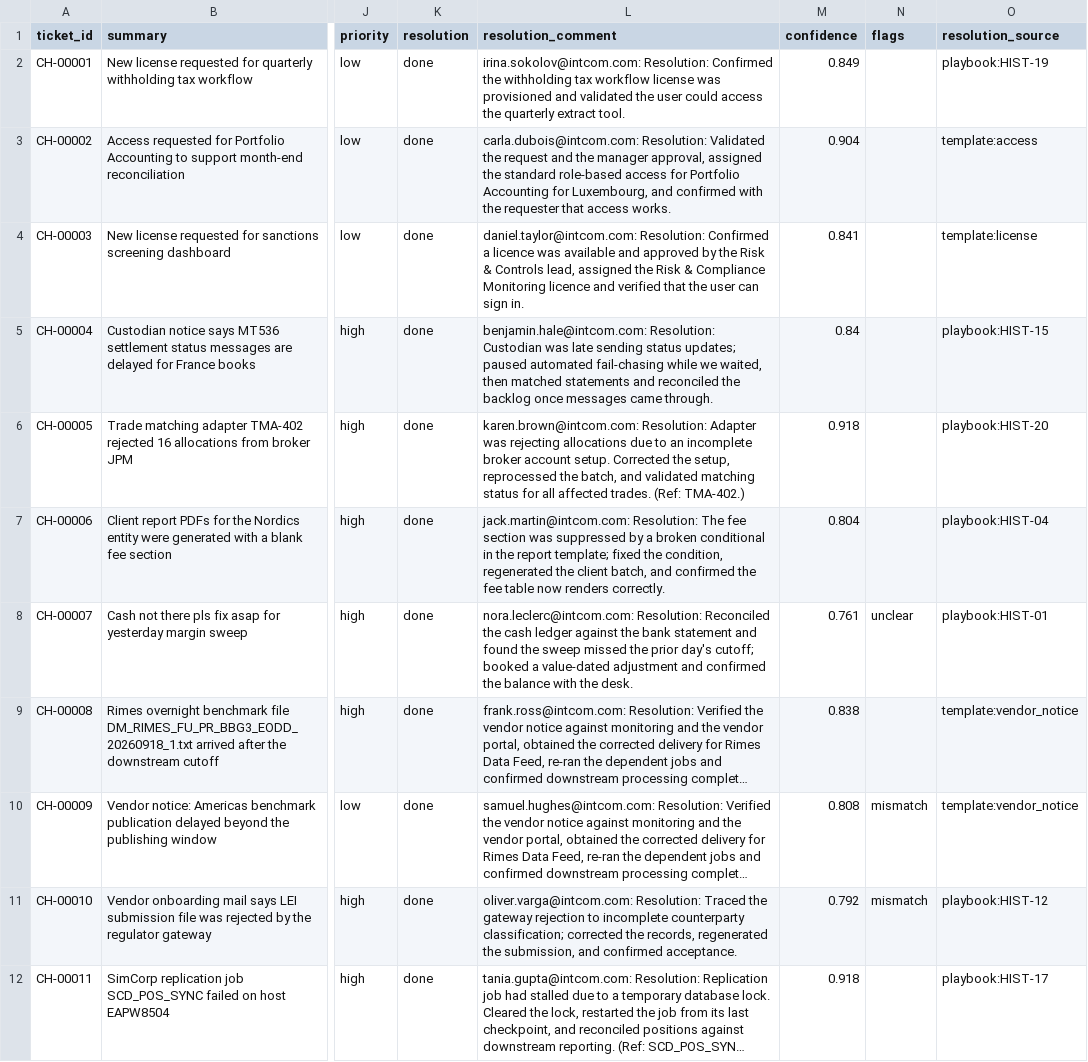
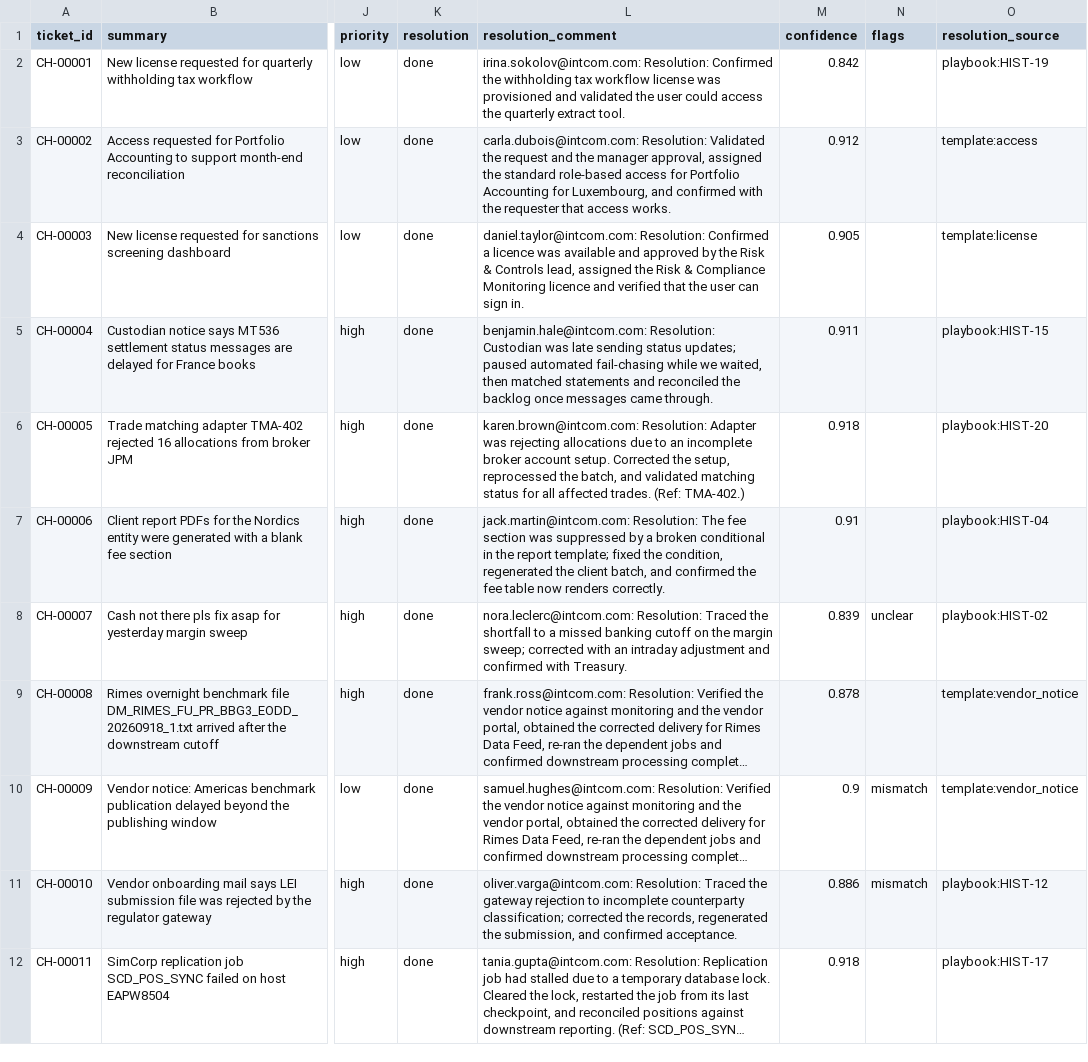
Before and after one commit to DaPres/SwissAiWeeks_Team_8, a CSV file: Main2/outputs/challenge_predictions_offline.csv, drawn as a sheet; only a part is shown, gaps mark what is left out; long unchanged cells end in …; the diff covers the shown part only; the diff names each change by its address in the sheet, - before the commit and + after, or states it on an @@ line.

```diff
--- a/Main2/outputs/challenge_predictions_offline.csv
+++ b/Main2/outputs/challenge_predictions_offline.csv
-M2 (confidence): 0.849
+M2 (confidence): 0.842
-M3 (confidence): 0.904
+M3 (confidence): 0.912
-M4 (confidence): 0.841
+M4 (confidence): 0.905
-M5 (confidence): 0.84
+M5 (confidence): 0.911
-M7 (confidence): 0.804
+M7 (confidence): 0.91
-L8 (resolution_comment): nora.leclerc@intcom.com: Resolution: Reconciled the cash ledger against the bank statement and found the sweep missed the prior day's cutoff; booked a value-dated adjustment and confirmed the balance with the desk.
+L8 (resolution_comment): nora.leclerc@intcom.com: Resolution: Traced the shortfall to a missed banking cutoff on the margin sweep; corrected with an intraday adjustment and confirmed with Treasury.
-M8 (confidence): 0.761
+M8 (confidence): 0.839
-O8 (resolution_source): playbook:HIST-01
+O8 (resolution_source): playbook:HIST-02
-M9 (confidence): 0.838
+M9 (confidence): 0.878
-M10 (confidence): 0.808
+M10 (confidence): 0.9
-M11 (confidence): 0.792
+M11 (confidence): 0.886
```
Also changed, not shown: 8 edited cells elsewhere in this file, Main2/outputs/challenge_predictions.csv, 14 other files.
